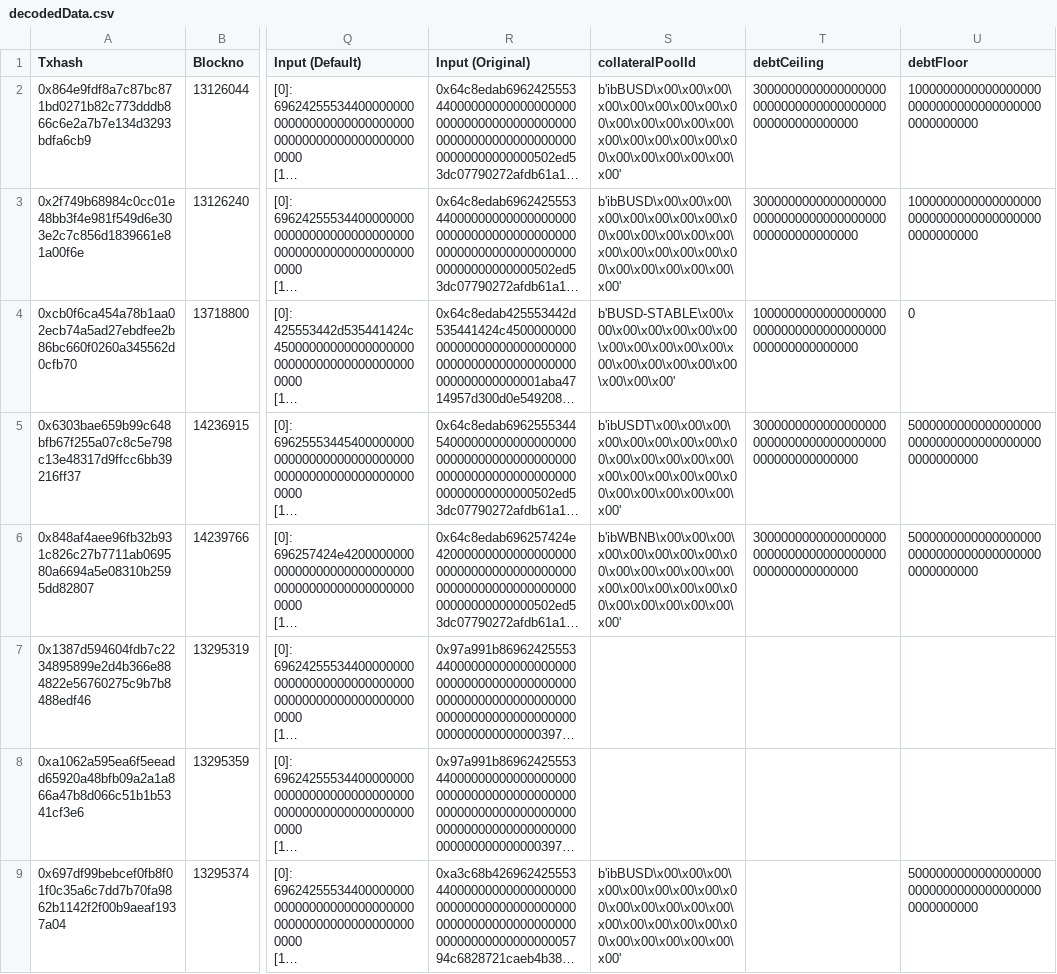
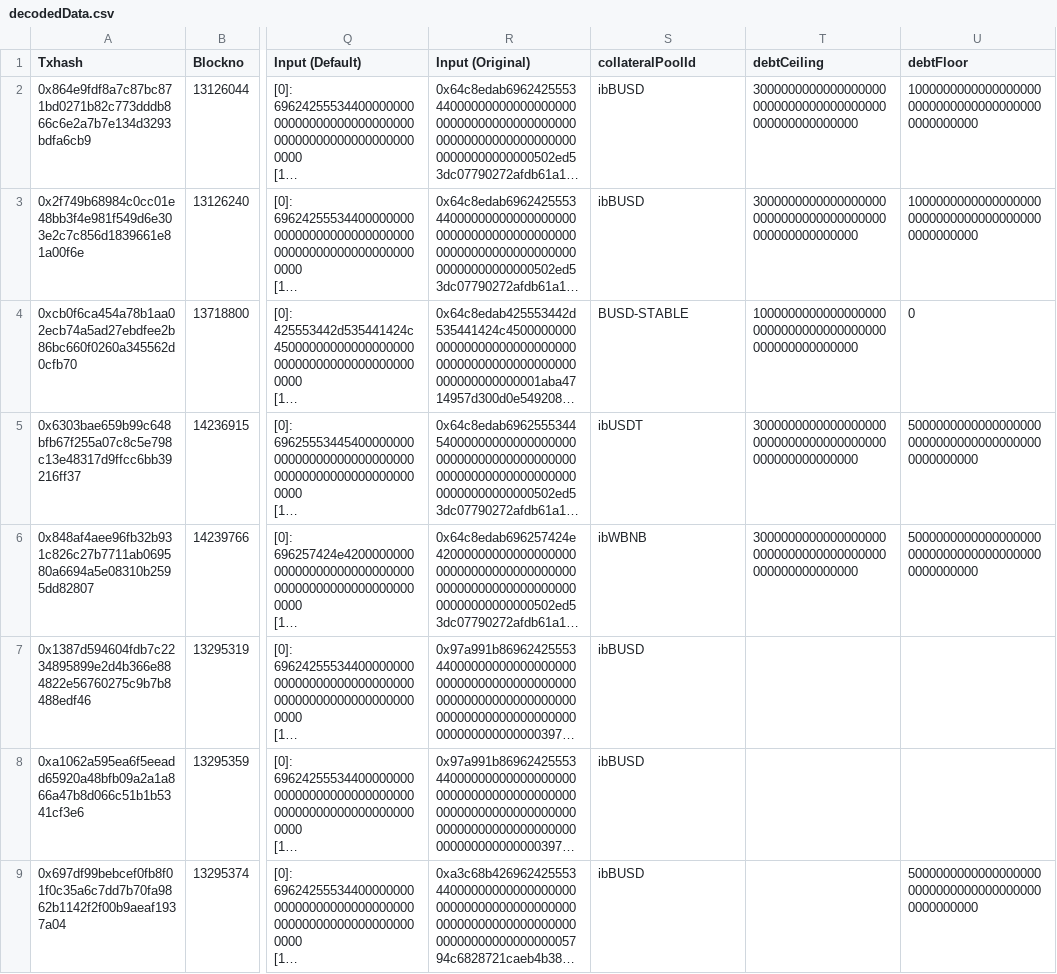
Before and after one commit to oscardef/blockchain-work, a CSV file: dataManipulation/decodedData.csv, drawn as a sheet; only a part is shown, gaps mark what is left out; long unchanged cells end in …; the diff covers the shown part only; the diff names each change by its address in the sheet, - before the commit and + after, or states it on an @@ line.

Commit message:
Separated plots by collateralId

```diff
--- a/dataManipulation/decodedData.csv
+++ b/dataManipulation/decodedData.csv
-S2:S3 (collateralPoolId): b'ibBUSD\x00\x00\x00\x00\x00\x00\x00\x00\x00\x00\x00\x00\x00\x00\x00\x00\x00\x00\x00\x00\x00\x00\x00\x00\x00\x00'
+S2:S3 (collateralPoolId): ibBUSD
-S4 (collateralPoolId): b'BUSD-STABLE\x00\x00\x00\x00\x00\x00\x00\x00\x00\x00\x00\x00\x00\x00\x00\x00\x00\x00\x00\x00\x00'
+S4 (collateralPoolId): BUSD-STABLE
-S5 (collateralPoolId): b'ibUSDT\x00\x00\x00\x00\x00\x00\x00\x00\x00\x00\x00\x00\x00\x00\x00\x00\x00\x00\x00\x00\x00\x00\x00\x00\x00\x00'
+S5 (collateralPoolId): ibUSDT
-S6 (collateralPoolId): b'ibWBNB\x00\x00\x00\x00\x00\x00\x00\x00\x00\x00\x00\x00\x00\x00\x00\x00\x00\x00\x00\x00\x00\x00\x00\x00\x00\x00'
+S6 (collateralPoolId): ibWBNB
-S7:S8 (collateralPoolId): (empty)
+S7:S8 (collateralPoolId): ibBUSD
-S9 (collateralPoolId): b'ibBUSD\x00\x00\x00\x00\x00\x00\x00\x00\x00\x00\x00\x00\x00\x00\x00\x00\x00\x00\x00\x00\x00\x00\x00\x00\x00\x00'
+S9 (collateralPoolId): ibBUSD
```
Also changed, not shown: 7 edited cells elsewhere in this file, 38 other files.
